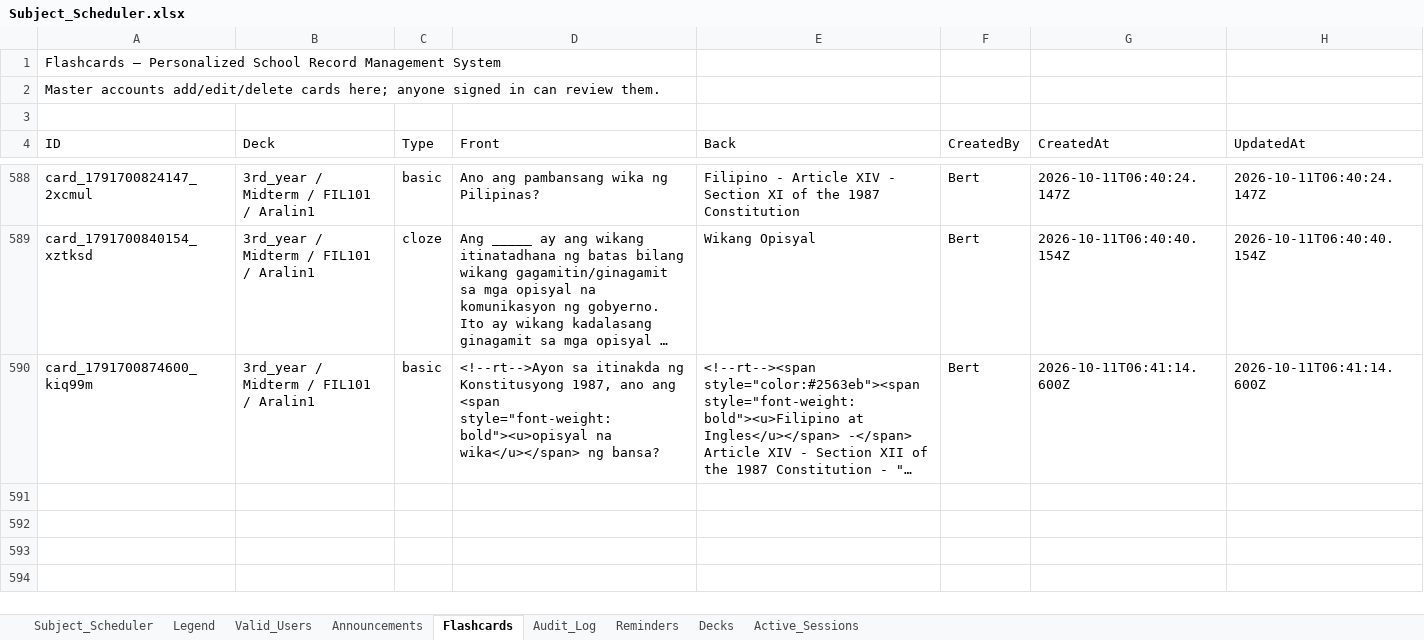
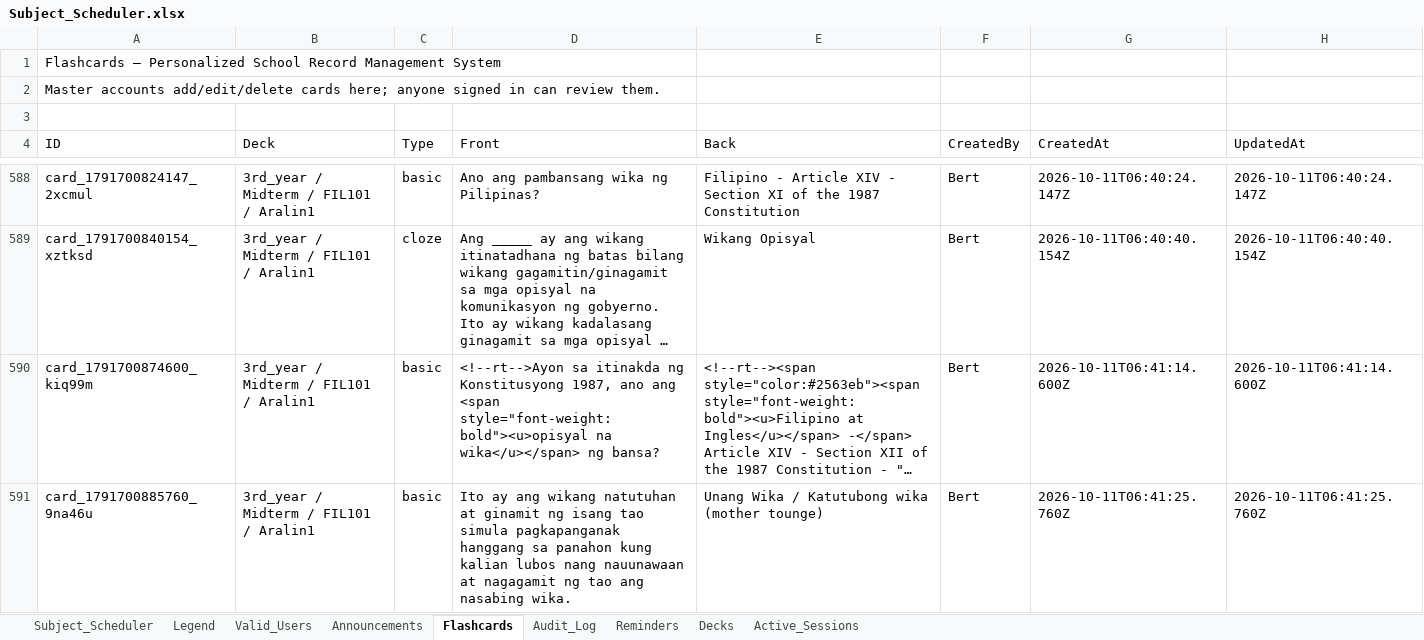
Before and after one commit to fielalbert2026/school-record-management-system, an Excel workbook: Subject_Scheduler.xlsx, sheet Flashcards, drawn as a sheet; only a part is shown, gaps mark what is left out; long unchanged cells end in …; values as stored, in another font and other column widths than the file's, no borders; the diff names each change by its address in the sheet, - before the commit and + after, or states it on an @@ line.

Commit message:
Flashcards: Add Flashcard — by Bert

```diff
--- a/Subject_Scheduler.xlsx (sheet Flashcards)
+++ b/Subject_Scheduler.xlsx (sheet Flashcards)
+row 591: card_1791700885760_9na46u | 3rd_year / Midterm / FIL101 / Aralin1 | basic | Ito ay ang wikang natutuhan at ginamit ng isang tao simula pagkapanganak hanggang sa panahon kung kalian lubos nang nauunawaan at nagagamit ng tao ang nasabing wika. | Unang Wika / Katutubong wika (mother tounge) | Bert | 2026-10-11T06:41:25.760Z | 2026-10-11T06:41:25.760Z
```
Also changed, not shown: sheet Audit_Log.
